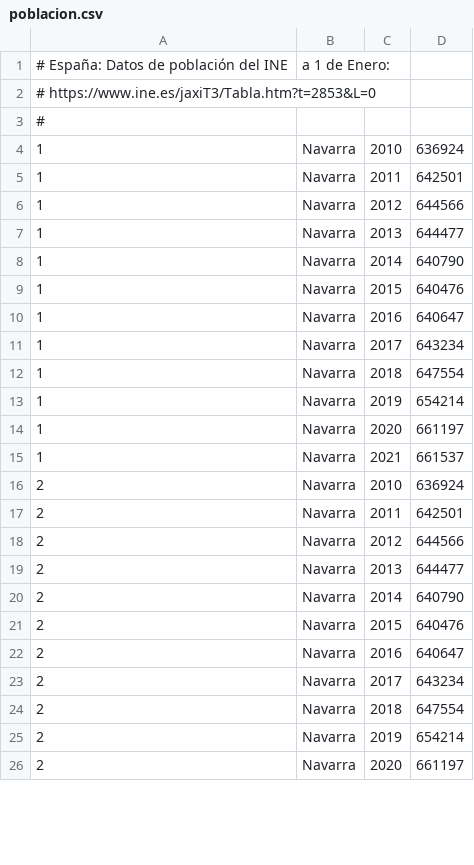
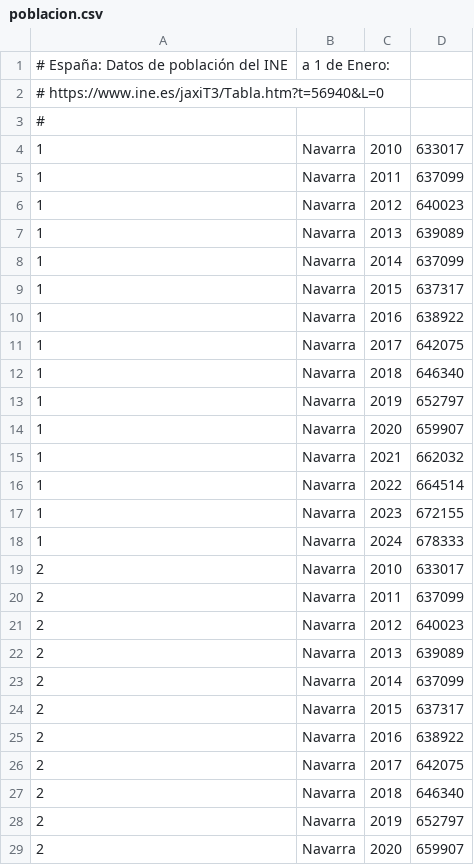
Before and after one commit to civio/presupuesto-navarra, a CSV file: data/poblacion.csv, drawn as a sheet; only a part is shown; the diff covers the shown part only.

```diff
--- a/data/poblacion.csv
+++ b/data/poblacion.csv
@@ -1,26 +1,29 @@
 # España: Datos de población del INE, a 1 de Enero:
-#   https://www.ine.es/jaxiT3/Tabla.htm?t=2853&L=0
+#   https://www.ine.es/jaxiT3/Tabla.htm?t=56940&L=0
 #
-1,Navarra,2010,636924
-1,Navarra,2011,642501
-1,Navarra,2012,644566
-1,Navarra,2013,644477
-1,Navarra,2014,640790
-1,Navarra,2015,640476
-1,Navarra,2016,640647
-1,Navarra,2017,643234
-1,Navarra,2018,647554
-1,Navarra,2019,654214
-1,Navarra,2020,661197
-1,Navarra,2021,661537
-2,Navarra,2010,636924
-2,Navarra,2011,642501
-2,Navarra,2012,644566
-2,Navarra,2013,644477
-2,Navarra,2014,640790
-2,Navarra,2015,640476
-2,Navarra,2016,640647
-2,Navarra,2017,643234
-2,Navarra,2018,647554
-2,Navarra,2019,654214
-2,Navarra,2020,661197
+1,Navarra,2010,633017
+1,Navarra,2011,637099
+1,Navarra,2012,640023
+1,Navarra,2013,639089
+1,Navarra,2014,637099
+1,Navarra,2015,637317
+1,Navarra,2016,638922
+1,Navarra,2017,642075
+1,Navarra,2018,646340
+1,Navarra,2019,652797
+1,Navarra,2020,659907
+1,Navarra,2021,662032
+1,Navarra,2022,664514
+1,Navarra,2023,672155
+1,Navarra,2024,678333
+2,Navarra,2010,633017
+2,Navarra,2011,637099
+2,Navarra,2012,640023
+2,Navarra,2013,639089
+2,Navarra,2014,637099
+2,Navarra,2015,637317
+2,Navarra,2016,638922
+2,Navarra,2017,642075
+2,Navarra,2018,646340
+2,Navarra,2019,652797
+2,Navarra,2020,659907
```
Also changed, not shown: 3 added rows and 1 edited cell elsewhere in this file, data/inflacion.csv.
